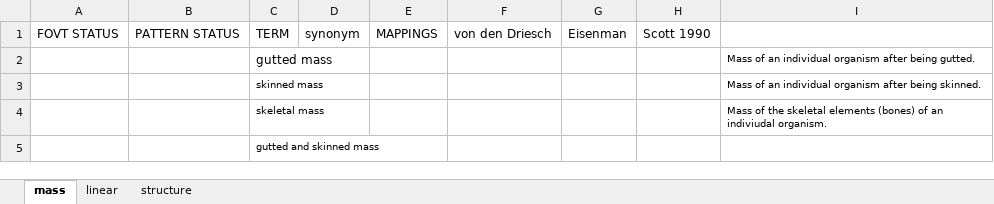
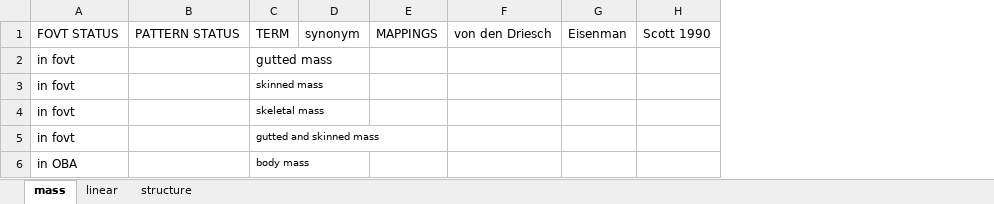
Before and after one commit to futres/fovt, an Excel workbook: terms/bodyTerms.xlsx, sheet mass, drawn as a sheet; values as stored, in another font and other column widths than the file's, no borders; removed rows and columns are numbered as before the commit, all else as after; the diff names each change by its address in the sheet, - before the commit and + after, or states it on an @@ line.

Commit message:
body terms

```diff
--- a/terms/bodyTerms.xlsx (sheet mass)
+++ b/terms/bodyTerms.xlsx (sheet mass)
-column I, rows 2-4: Mass of an individual organism after being gutted. | Mass of an individual organism after being skinned. | Mass of the skeletal elements (bones) of an indiviudal organism.
-A2:A5: (empty)
+A2:A5: in fovt
+row 6: in OBA |  | body mass
```
Also changed, not shown: sheet linear, 1 other file.
